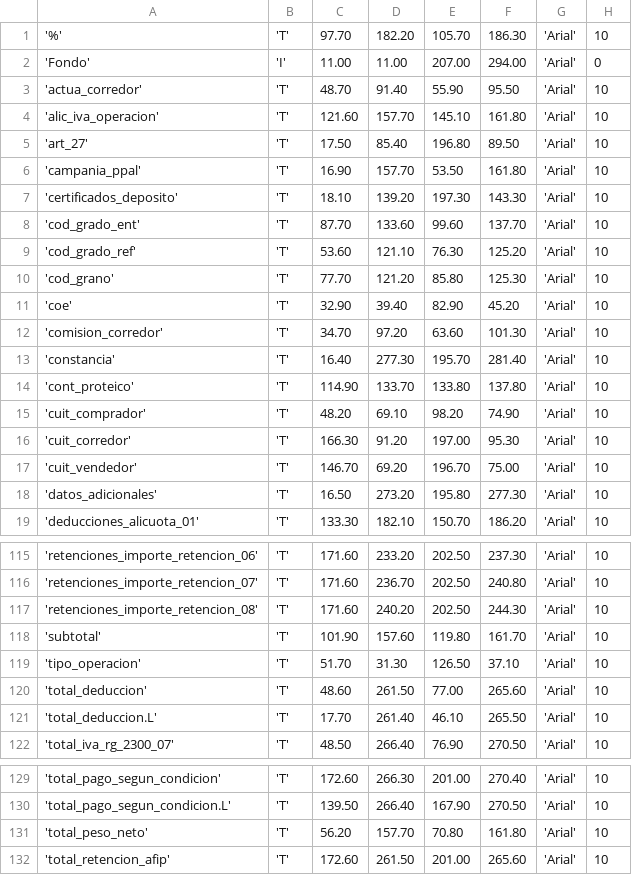
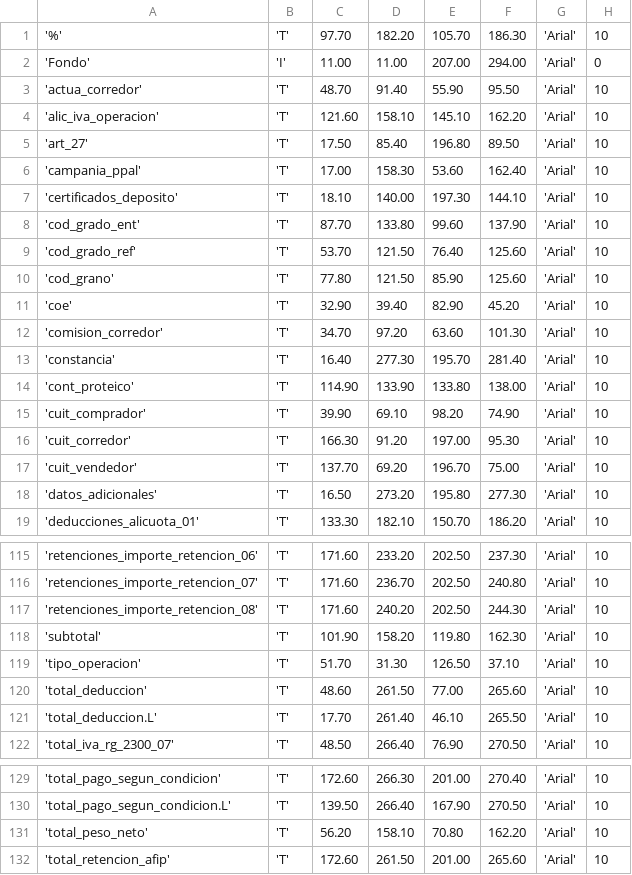
Before and after one commit to reingart/pyafipws, a CSV file: liquidacion_form_c1116b_wslpg.csv, drawn as a sheet; only a part is shown, gaps mark what is left out; the diff covers the shown part only; the diff names each change by its address in the sheet, - before the commit and + after, or states it on an @@ line.

Commit message:
WSLPG: ajustes menores diseño plantilla PDF

```diff
--- a/liquidacion_form_c1116b_wslpg.csv
+++ b/liquidacion_form_c1116b_wslpg.csv
-D4: 157.70
+D4: 158.10
-F4: 161.80
+F4: 162.20
-C6: 16.90
+C6: 17.00
-D6: 157.70
+D6: 158.30
-E6: 53.50
+E6: 53.60
-F6: 161.80
+F6: 162.40
-D7: 139.20
+D7: 140.00
-F7: 143.30
+F7: 144.10
-D8: 133.60
+D8: 133.80
-F8: 137.70
+F8: 137.90
-C9: 53.60
+C9: 53.70
-D9: 121.10
+D9: 121.50
-E9: 76.30
+E9: 76.40
-F9: 125.20
+F9: 125.60
-C10: 77.70
+C10: 77.80
-D10: 121.20
+D10: 121.50
-E10: 85.80
+E10: 85.90
-F10: 125.30
+F10: 125.60
-D14: 133.70
+D14: 133.90
-F14: 137.80
+F14: 138.00
-C15: 48.20
+C15: 39.90
-C17: 146.70
+C17: 137.70
-D118: 157.60
+D118: 158.20
-F118: 161.70
+F118: 162.30
-D131: 157.70
+D131: 158.10
-F131: 161.80
+F131: 162.20
```
Also changed, not shown: 34 edited cells elsewhere in this file.
